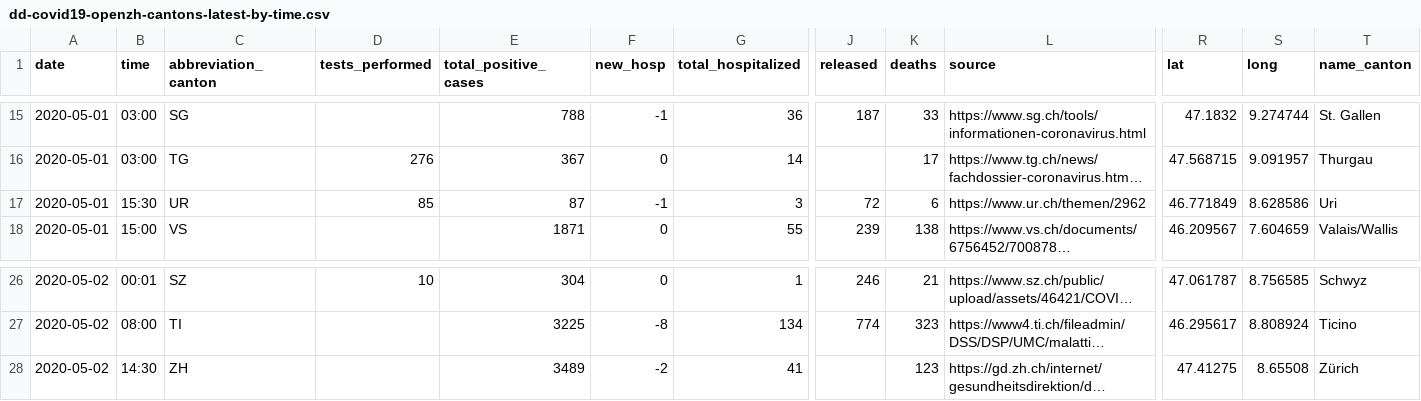
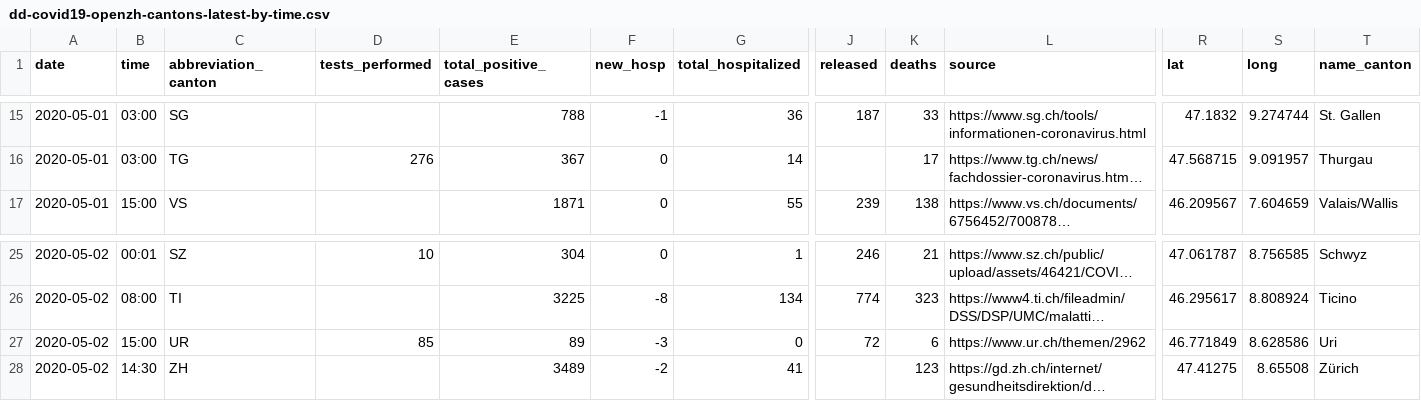
Before and after one commit to ddrobotec/ddrobotec.github.io, a CSV file: covid19_openzh_data/dd-covid19-openzh-cantons-latest-by-time.csv, drawn as a sheet; only a part is shown, gaps mark what is left out; long unchanged cells end in …; removed rows and columns are numbered as before the commit, all else as after; rows hold the shown columns only; the diff names each change by its address in the sheet, - before the commit and + after, or states it on an @@ line.

```diff
--- a/covid19_openzh_data/dd-covid19-openzh-cantons-latest-by-time.csv
+++ b/covid19_openzh_data/dd-covid19-openzh-cantons-latest-by-time.csv
-row 17: 2020-05-01 | 15:30 | UR | 85 | 87 | -1 | 3 | 72 | 6 | https://www.ur.ch/themen/2962 | 46.771849 | 8.628586 | Uri
+row 27: 2020-05-02 | 15:00 | UR | 85 | 89 | -3 | 0 | 72 | 6 | https://www.ur.ch/themen/2962 | 46.771849 | 8.628586 | Uri
```
Also changed, not shown: covid19_openzh_data/dd-covid19-openzh-cantons-latest.csv, covid19_openzh_data/dd-covid19-openzh-cantons-latest_v3.csv, 3 other files.
